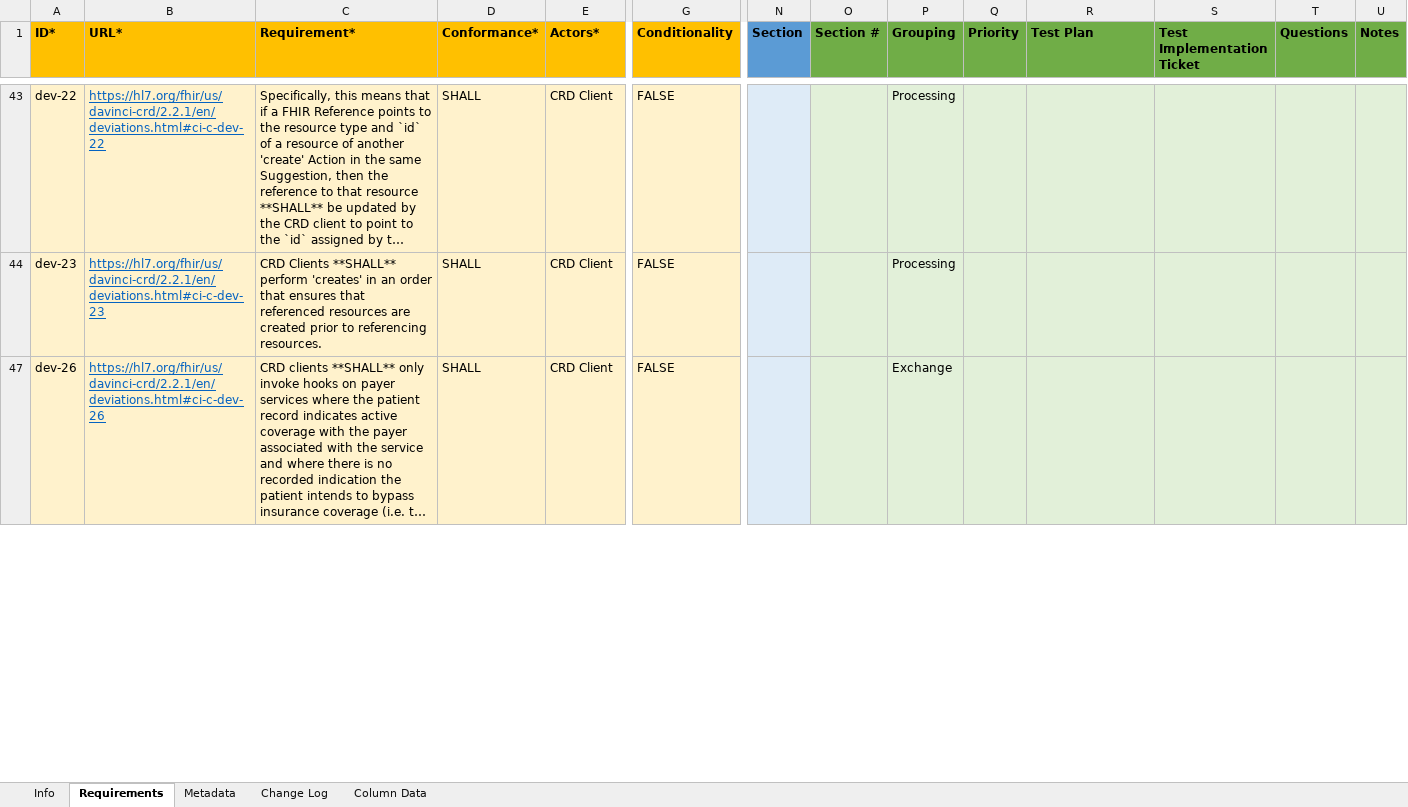
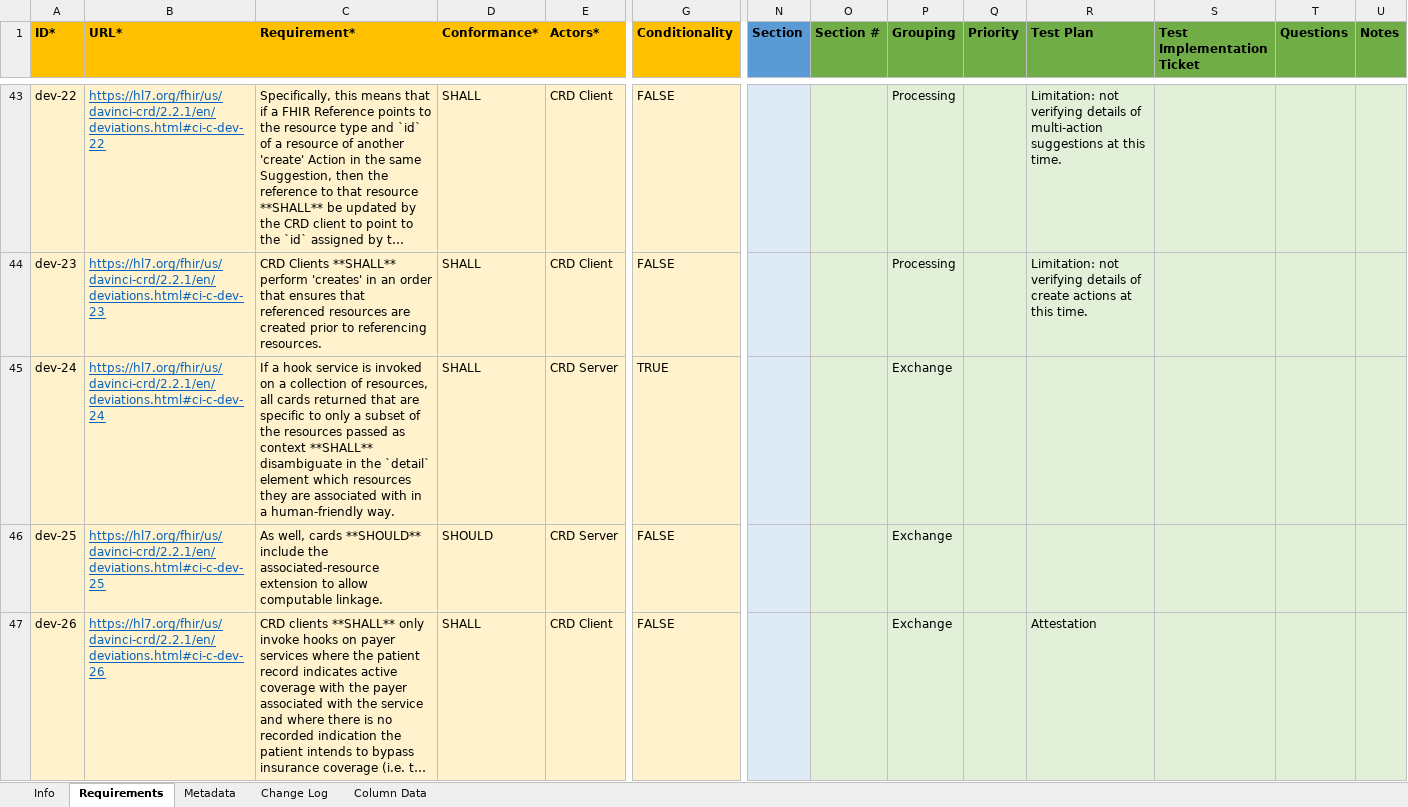
Before and after one commit to inferno-framework/davinci-crd-test-kit, an Excel workbook: lib/davinci_crd_test_kit/requirements/hl7.fhir.us.davinci-crd_2.2.1_requirements.xlsx, sheet Requirements, drawn as a sheet; only a part is shown, gaps mark what is left out; long unchanged cells end in …; values as stored, in another font and other column widths than the file's, no borders; rows hold the shown columns only; the diff covers the shown part only; the diff names each change by its address in the sheet, - before the commit and + after, or states it on an @@ line.

Commit message:
crd client v221 requirements mapping

```diff
--- a/lib/davinci_crd_test_kit/requirements/hl7.fhir.us.davinci-crd_2.2.1_requirements.xlsx (sheet Requirements)
+++ b/lib/davinci_crd_test_kit/requirements/hl7.fhir.us.davinci-crd_2.2.1_requirements.xlsx (sheet Requirements)
-R43 (Test Plan): (empty)
+R43 (Test Plan): Limitation: not verifying details of multi-action suggestions at this time.
-R44 (Test Plan): (empty)
+R44 (Test Plan): Limitation: not verifying details of create actions at this time.
@@ row 45 unhidden: dev-24 | https://hl7.org/fhir/us/davinci-crd/2.2.1/en/deviations.html#ci-c-dev-24 | If a hook service is invoked on a collection of resources, all cards returned that are specific to only a subset of the resources passed as context **SHALL** disambiguate in the `detail` element which resources they are associated with in a human-friendly way. | SHALL | CRD Server | TRUE |  |  | Exchange @@
@@ row 46 unhidden: dev-25 | https://hl7.org/fhir/us/davinci-crd/2.2.1/en/deviations.html#ci-c-dev-25 | As well, cards **SHOULD** include the associated-resource extension to allow computable linkage. | SHOULD | CRD Server | FALSE |  |  | Exchange @@
-R47 (Test Plan): (empty)
+R47 (Test Plan): Attestation
```
Also changed, not shown: 1 added row, 165 hidden or unhidden rows and 56 edited cells elsewhere in this sheet, 19 other files.
